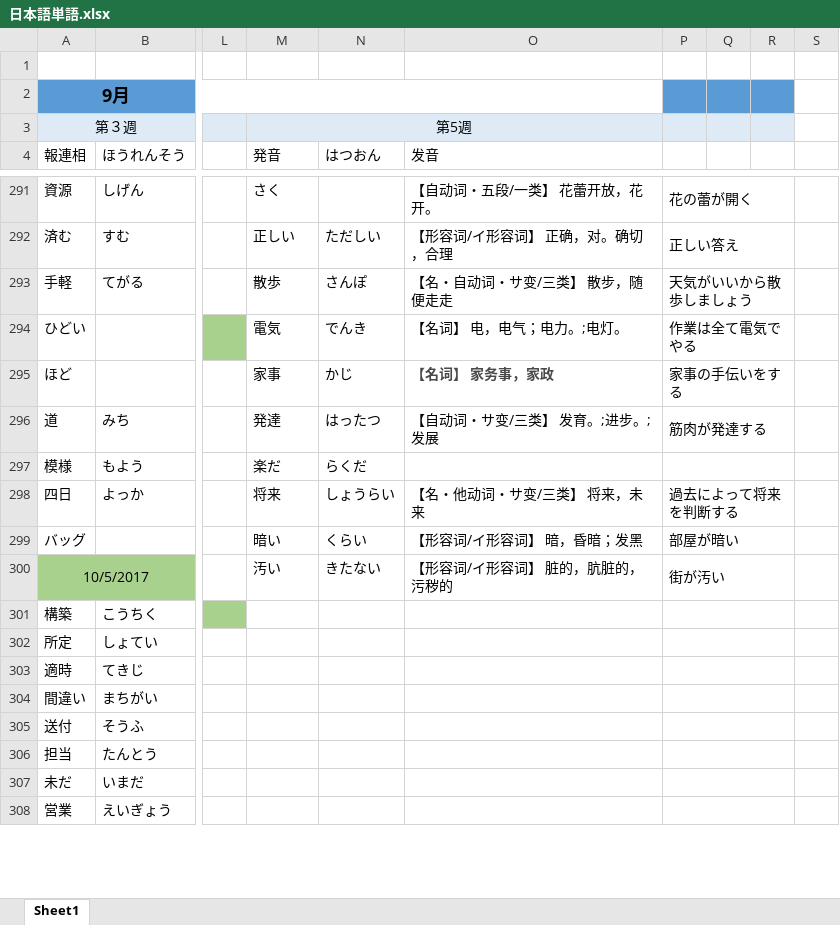
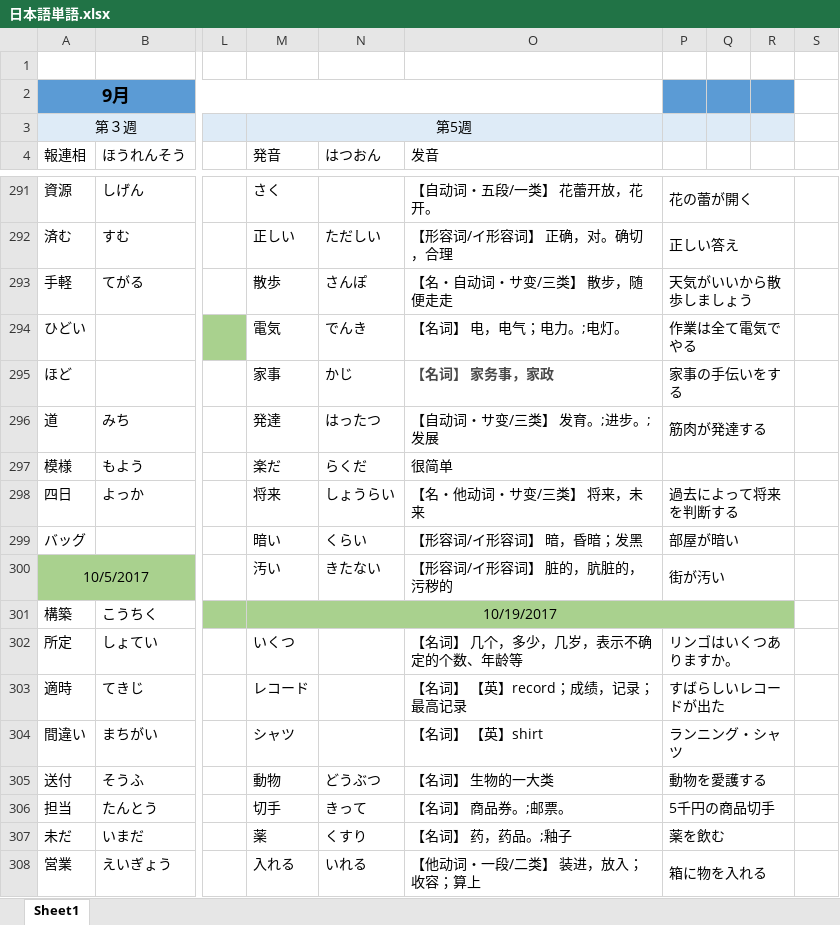
Before and after one commit to smh2274/Japan, an Excel workbook: 日本語単語.xlsx, sheet Sheet1, drawn as a sheet; only a part is shown, gaps mark what is left out; values as stored, in another font and other column widths than the file's, no borders; the diff covers the shown part only; the diff names each change by its address in the sheet, - before the commit and + after, or states it on an @@ line.

```diff
--- a/日本語単語.xlsx (sheet Sheet1)
+++ b/日本語単語.xlsx (sheet Sheet1)
-O297 (发音): (empty)
+O297 (发音): 很简单
-M301 (発音): (empty)
+M301 (発音): 10/19/2017
-M301:R301 fill: none
+M301:R301 fill: #A9D18E
+M301:R301 merged
-P301:R301 merged
-M302 (発音): (empty)
+M302 (発音): いくつ
-O302 (发音): (empty)
+O302 (发音): 【名词】 几个，多少，几岁，表示不确定的个数、年龄等
-P302: (empty)
+P302: リンゴはいくつありますか。
-M303 (発音): (empty)
+M303 (発音): レコード
-O303 (发音): (empty)
+O303 (发音): 【名词】 【英】record；成绩，记录；最高记录
-P303: (empty)
+P303: すばらしいレコードが出た
-M304 (発音): (empty)
+M304 (発音): シャツ
-O304 (发音): (empty)
+O304 (发音): 【名词】 【英】shirt
-P304: (empty)
+P304: ランニング・シャツ
-M305 (発音): (empty)
+M305 (発音): 動物
-N305 (はつおん): (empty)
+N305 (はつおん): どうぶつ
-O305 (发音): (empty)
+O305 (发音): 【名词】 生物的一大类
-P305: (empty)
+P305: 動物を愛護する
-M306 (発音): (empty)
+M306 (発音): 切手
-N306 (はつおん): (empty)
+N306 (はつおん): きって
-O306 (发音): (empty)
+O306 (发音): 【名词】 商品券。;邮票。
-P306: (empty)
+P306: 5千円の商品切手
-M307 (発音): (empty)
+M307 (発音): 薬
-N307 (はつおん): (empty)
+N307 (はつおん): くすり
-O307 (发音): (empty)
+O307 (发音): 【名词】 药，药品。;釉子
-P307: (empty)
+P307: 薬を飲む
-M308 (発音): (empty)
+M308 (発音): 入れる
-N308 (はつおん): (empty)
+N308 (はつおん): いれる
-O308 (发音): (empty)
+O308 (发音): 【他动词・一段/二类】 装进，放入；收容；算上
-P308: (empty)
+P308: 箱に物を入れる
```
Also changed, not shown: 37 edited cells elsewhere in this sheet, 1 other file.
